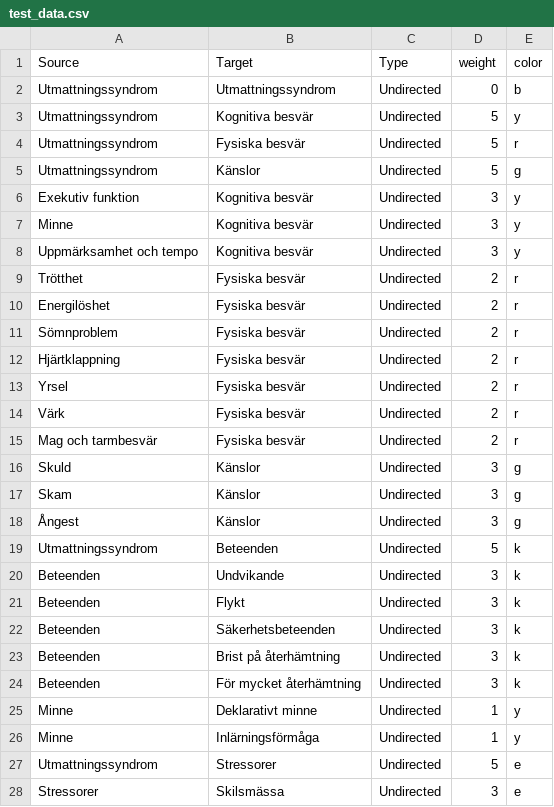
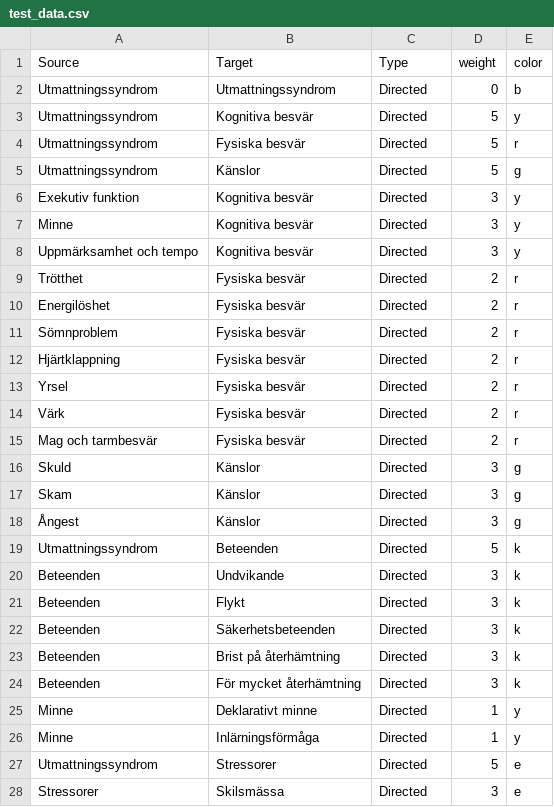
Before and after one commit to luddff/gvc-data-analysis, a CSV file: data/test_data.csv, drawn as a sheet; only a part is shown; the diff covers the shown part only.

```diff
--- a/data/test_data.csv
+++ b/data/test_data.csv
@@ -1,28 +1,28 @@
 Source;Target;Type;weight;color
-Utmattningssyndrom;Utmattningssyndrom;Undirected;0;b
-Utmattningssyndrom;Kognitiva besvär;Undirected;5;y
-Utmattningssyndrom;Fysiska besvär;Undirected;5;r
-Utmattningssyndrom;Känslor;Undirected;5;g
-Exekutiv funktion;Kognitiva besvär;Undirected;3;y
-Minne;Kognitiva besvär;Undirected;3;y
-Uppmärksamhet och tempo;Kognitiva besvär;Undirected;3;y
-Trötthet;Fysiska besvär;Undirected;2;r
-Energilöshet;Fysiska besvär;Undirected;2;r
-Sömnproblem;Fysiska besvär;Undirected;2;r
-Hjärtklappning;Fysiska besvär;Undirected;2;r
-Yrsel;Fysiska besvär;Undirected;2;r
-Värk;Fysiska besvär;Undirected;2;r
-Mag och tarmbesvär;Fysiska besvär;Undirected;2;r
-Skuld;Känslor;Undirected;3;g
-Skam;Känslor;Undirected;3;g
-Ångest;Känslor;Undirected;3;g
-Utmattningssyndrom;Beteenden;Undirected;5;k
-Beteenden;Undvikande;Undirected;3;k
-Beteenden;Flykt;Undirected;3;k
-Beteenden;Säkerhetsbeteenden;Undirected;3;k
-Beteenden;Brist på återhämtning;Undirected;3;k
-Beteenden;För mycket återhämtning;Undirected;3;k
-Minne;Deklarativt minne;Undirected;1;y
-Minne;Inlärningsförmåga;Undirected;1;y
-Utmattningssyndrom;Stressorer;Undirected;5;e
-Stressorer;Skilsmässa;Undirected;3;e
+Utmattningssyndrom;Utmattningssyndrom;Directed;0;b
+Utmattningssyndrom;Kognitiva besvär;Directed;5;y
+Utmattningssyndrom;Fysiska besvär;Directed;5;r
+Utmattningssyndrom;Känslor;Directed;5;g
+Exekutiv funktion;Kognitiva besvär;Directed;3;y
+Minne;Kognitiva besvär;Directed;3;y
+Uppmärksamhet och tempo;Kognitiva besvär;Directed;3;y
+Trötthet;Fysiska besvär;Directed;2;r
+Energilöshet;Fysiska besvär;Directed;2;r
+Sömnproblem;Fysiska besvär;Directed;2;r
+Hjärtklappning;Fysiska besvär;Directed;2;r
+Yrsel;Fysiska besvär;Directed;2;r
+Värk;Fysiska besvär;Directed;2;r
+Mag och tarmbesvär;Fysiska besvär;Directed;2;r
+Skuld;Känslor;Directed;3;g
+Skam;Känslor;Directed;3;g
+Ångest;Känslor;Directed;3;g
+Utmattningssyndrom;Beteenden;Directed;5;k
+Beteenden;Undvikande;Directed;3;k
+Beteenden;Flykt;Directed;3;k
+Beteenden;Säkerhetsbeteenden;Directed;3;k
+Beteenden;Brist på återhämtning;Directed;3;k
+Beteenden;För mycket återhämtning;Directed;3;k
+Minne;Deklarativt minne;Directed;1;y
+Minne;Inlärningsförmåga;Directed;1;y
+Utmattningssyndrom;Stressorer;Directed;5;e
+Stressorer;Skilsmässa;Directed;3;e
```
Also changed, not shown: 4 edited cells elsewhere in this file, 3 other files.
